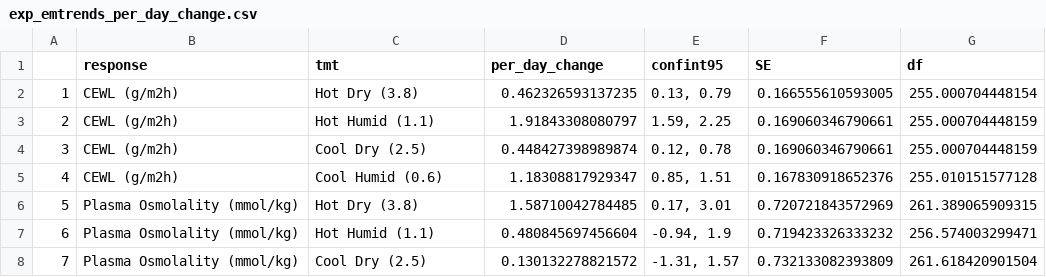
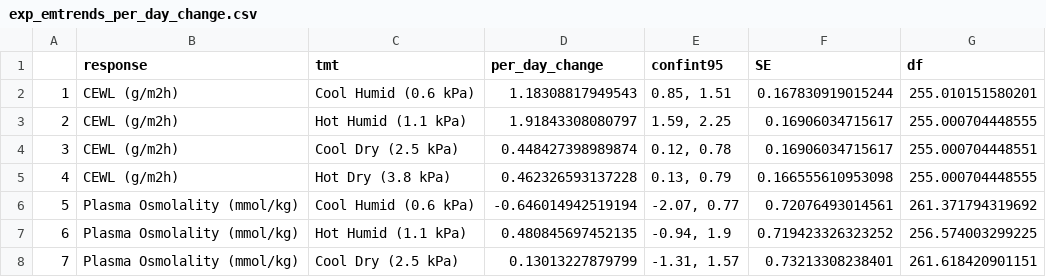
Before and after one commit to science-with-sav/Sceloporus_2021_Climate_Hydration, a CSV file: results_statistics/exp_emtrends_per_day_change.csv, drawn as a sheet; only a part is shown; the diff covers the shown part only.

```diff
--- a/results_statistics/exp_emtrends_per_day_change.csv
+++ b/results_statistics/exp_emtrends_per_day_change.csv
@@ -1,8 +1,8 @@
 "","response","tmt","per_day_change","confint95","SE","df"
-"1","CEWL (g/m2h)","Hot Dry (3.8)",0.462326593137235,"0.13, 0.79",0.166555610593005,255.000704448154
-"2","CEWL (g/m2h)","Hot Humid (1.1)",1.91843308080797,"1.59, 2.25",0.169060346790661,255.000704448159
-"3","CEWL (g/m2h)","Cool Dry (2.5)",0.448427398989874,"0.12, 0.78",0.169060346790661,255.000704448159
-"4","CEWL (g/m2h)","Cool Humid (0.6)",1.18308817929347,"0.85, 1.51",0.167830918652376,255.010151577128
-"5","Plasma Osmolality (mmol/kg)","Hot Dry (3.8)",1.58710042784485,"0.17, 3.01",0.720721843572969,261.389065909315
-"6","Plasma Osmolality (mmol/kg)","Hot Humid (1.1)",0.480845697456604,"-0.94, 1.9",0.719423326333232,256.574003299471
-"7","Plasma Osmolality (mmol/kg)","Cool Dry (2.5)",0.130132278821572,"-1.31, 1.57",0.732133082393809,261.618420901504
+"1","CEWL (g/m2h)","Cool Humid (0.6 kPa)",1.18308817949543,"0.85, 1.51",0.167830919015244,255.010151580201
+"2","CEWL (g/m2h)","Hot Humid (1.1 kPa)",1.91843308080797,"1.59, 2.25",0.16906034715617,255.000704448555
+"3","CEWL (g/m2h)","Cool Dry (2.5 kPa)",0.448427398989874,"0.12, 0.78",0.16906034715617,255.000704448551
+"4","CEWL (g/m2h)","Hot Dry (3.8 kPa)",0.462326593137228,"0.13, 0.79",0.166555610953098,255.000704448555
+"5","Plasma Osmolality (mmol/kg)","Cool Humid (0.6 kPa)",-0.646014942519194,"-2.07, 0.77",0.72076493014561,261.371794319692
+"6","Plasma Osmolality (mmol/kg)","Hot Humid (1.1 kPa)",0.480845697452135,"-0.94, 1.9",0.719423326323252,256.574003299225
+"7","Plasma Osmolality (mmol/kg)","Cool Dry (2.5 kPa)",0.13013227879799,"-1.31, 1.57",0.73213308238401,261.618420901151
```
Also changed, not shown: 39 edited cells elsewhere in this file, 5 other files.
